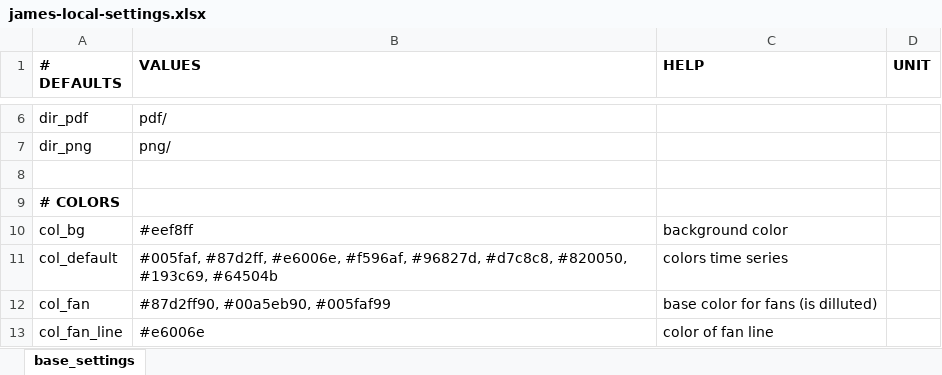
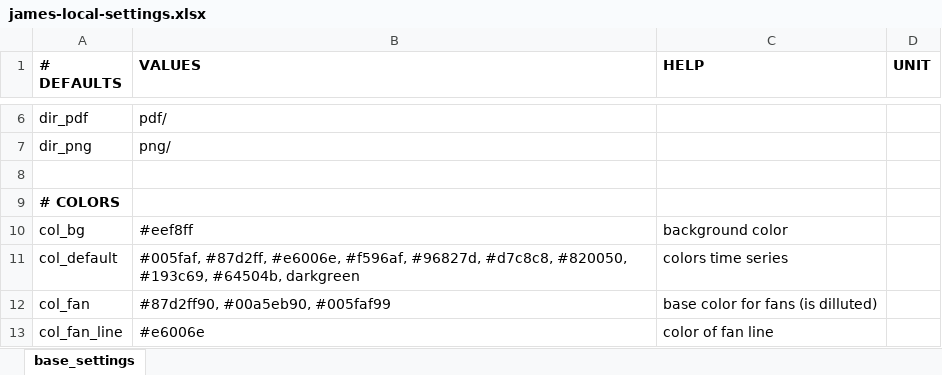
Before and after one commit to data-science-made-easy/james-old, an Excel workbook: inst/extdata/james-local-settings.xlsx, sheet base_settings, drawn as a sheet; only a part is shown, gaps mark what is left out; values as stored, in another font and other column widths than the file's, no borders; the diff names each change by its address in the sheet, - before the commit and + after, or states it on an @@ line.

```diff
--- a/inst/extdata/james-local-settings.xlsx (sheet base_settings)
+++ b/inst/extdata/james-local-settings.xlsx (sheet base_settings)
-B11 (VALUES): …#820050, #193c69, #64504b
+B11 (VALUES): …#820050, #193c69, #64504b, darkgreen
```
Also changed, not shown: 3 other files.
